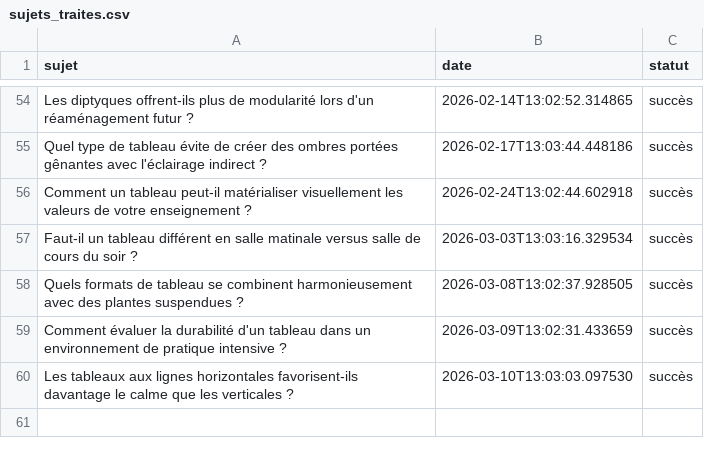
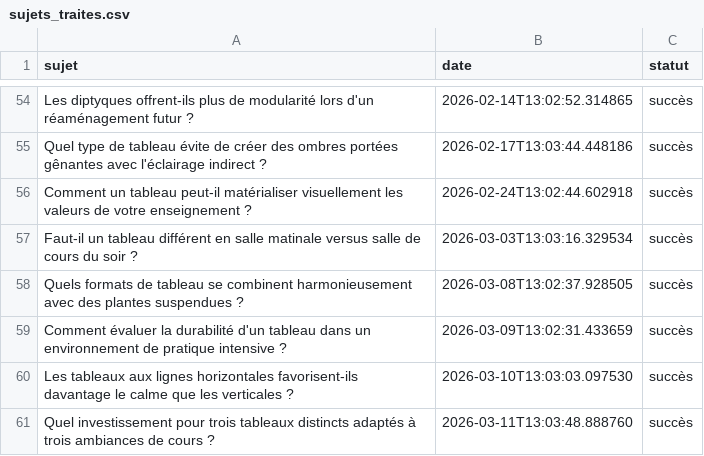
Before and after one commit to Metalosmose21/Yoga-2, a CSV file: sujets_traites.csv, drawn as a sheet; only a part is shown, gaps mark what is left out.

```diff
--- a/sujets_traites.csv
+++ b/sujets_traites.csv
@@ -60 +60,2 @@ Comment évaluer la durabilité d'un tableau dans un environnement de pratique i
 Les tableaux aux lignes horizontales favorisent-ils davantage le calme que les verticales ?,2026-03-10T13:03:03.097530,succès
+Quel investissement pour trois tableaux distincts adaptés à trois ambiances de cours ?,2026-03-11T13:03:48.888760,succès
```
Also changed, not shown: sujets.csv.
